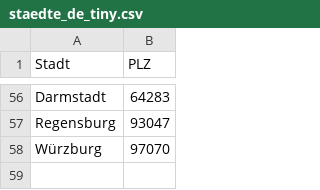
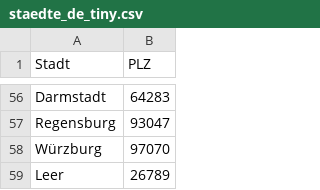
Before and after one commit to eurethorstheit/Datenjournalismus, a CSV file: csvfiles/staedte_de_tiny.csv, drawn as a sheet; only a part is shown, gaps mark what is left out.

```diff
--- a/csvfiles/staedte_de_tiny.csv
+++ b/csvfiles/staedte_de_tiny.csv
@@ -58 +58,2 @@ Regensburg,93047
 Würzburg,97070
+Leer,26789
```
Also changed, not shown: 4 other files.
